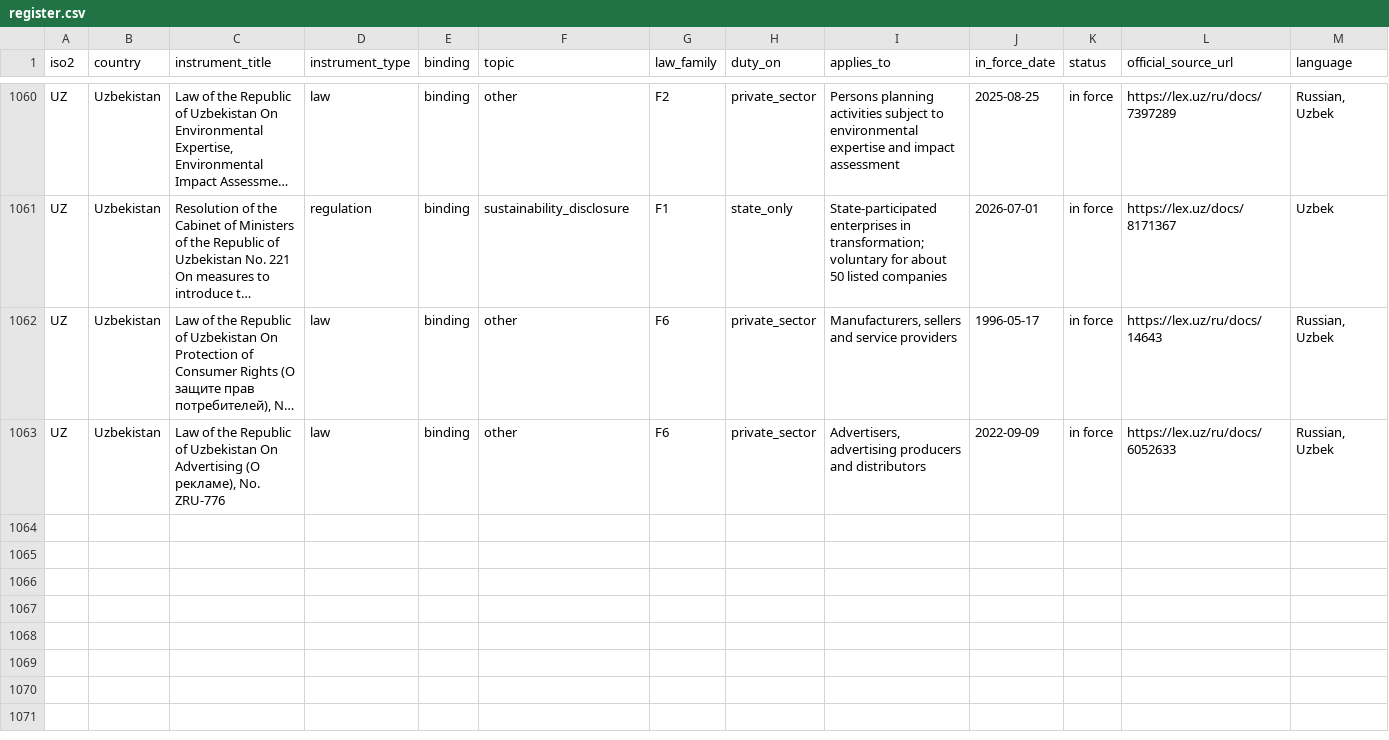
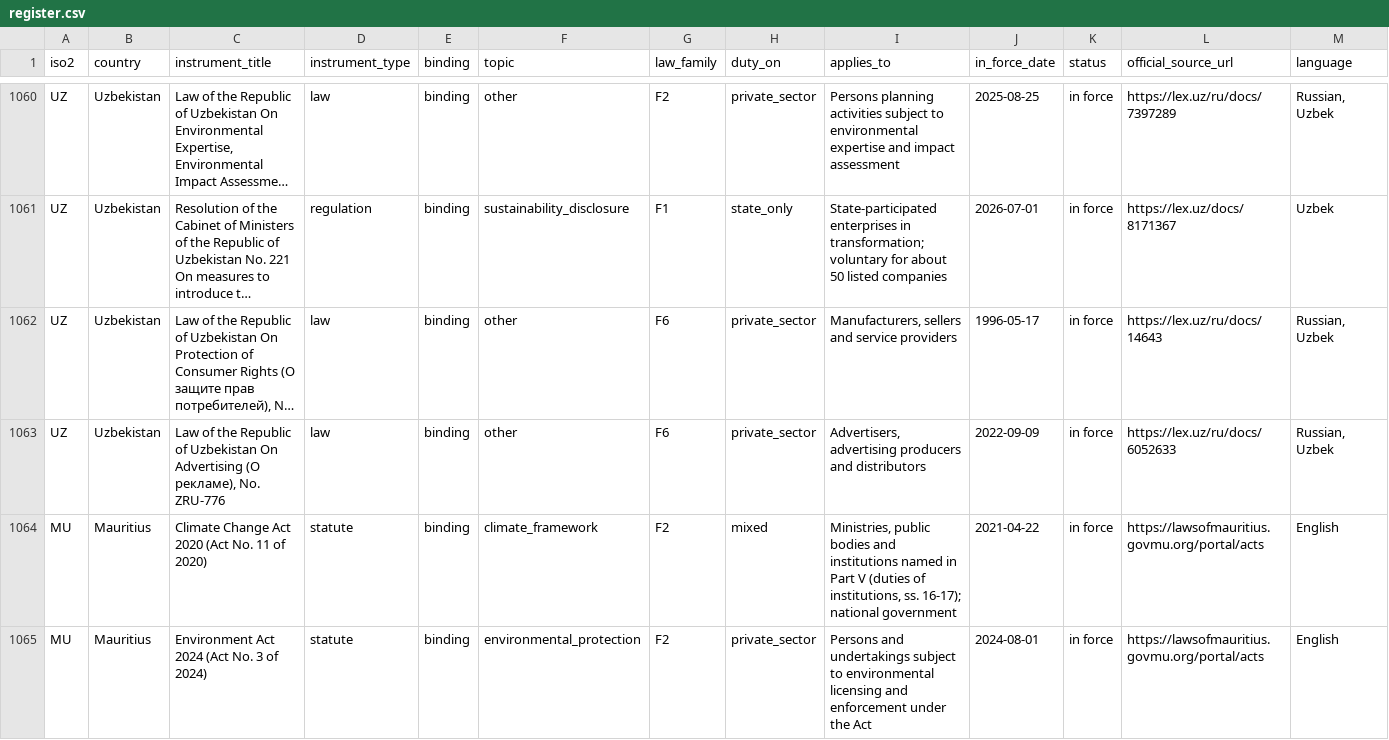
Before and after one commit to GoCarbonTracker-Hq/global-esg-law, a CSV file: register/register.csv, drawn as a sheet; only a part is shown, gaps mark what is left out; long unchanged cells end in …; rows hold the shown columns only; the diff covers the shown part only; the diff names each change by its address in the sheet, - before the commit and + after, or states it on an @@ line.

```diff
--- a/register/register.csv
+++ b/register/register.csv
+row 1064: MU | Mauritius | Climate Change Act 2020 (Act No. 11 of 2020) | statute | binding | climate_framework | F2 | mixed | Ministries, public bodies and institutions named in Part V (duties of institutions, ss. 16-17); national government | 2021-04-22 | in force | https://lawsofmauritius.govmu.org/portal/acts | English
+row 1065: MU | Mauritius | Environment Act 2024 (Act No. 3 of 2024) | statute | binding | environmental_protection | F2 | private_sector | Persons and undertakings subject to environmental licensing and enforcement under the Act | 2024-08-01 | in force | https://lawsofmauritius.govmu.org/portal/acts | English
```
Also changed, not shown: 1 added row and 3 edited cells elsewhere in this file, 9 other files.
